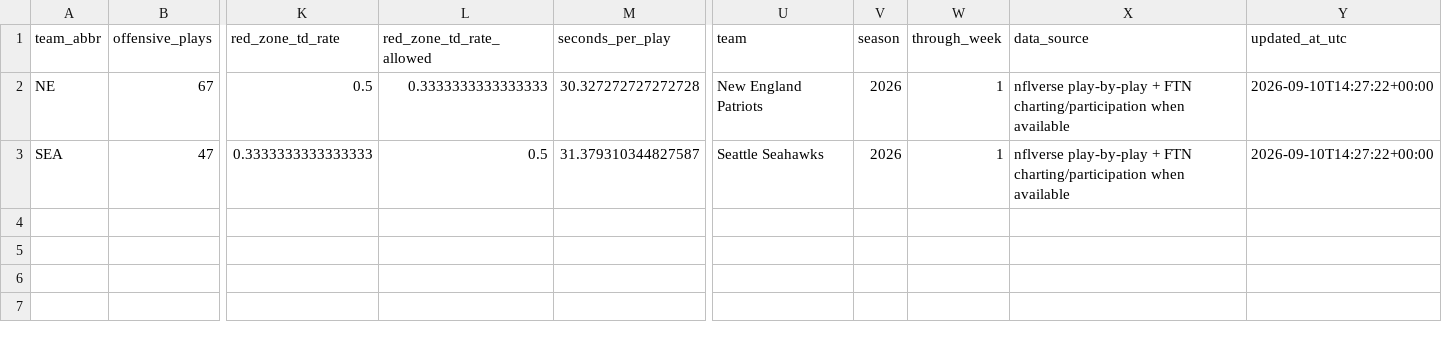
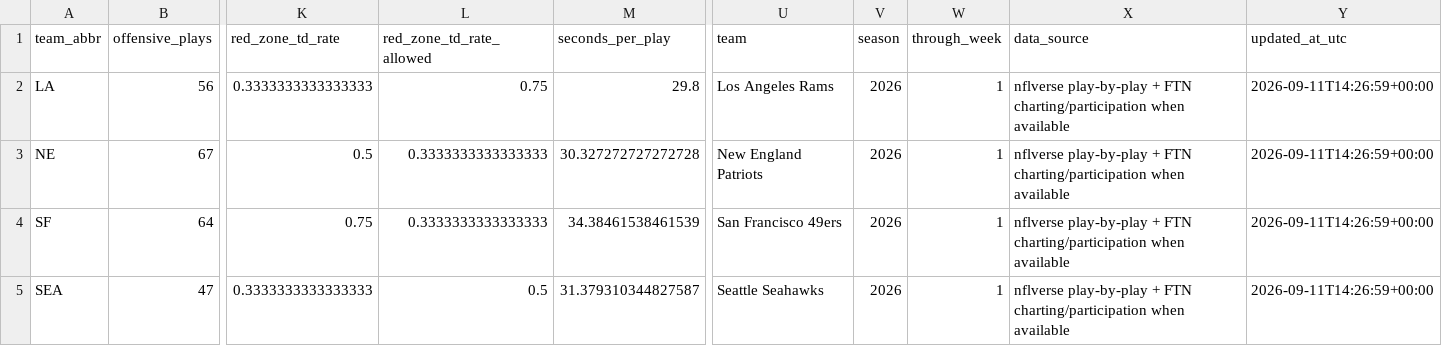
Before and after one commit to msiony24/Michael-betting-dashboard, a CSV file: data/nfl/scheme_tendencies.csv, drawn as a sheet; only a part is shown, gaps mark what is left out; addresses are those after the commit; rows hold the shown columns only; the diff names each change by its address in the sheet, - before the commit and + after, or states it on an @@ line.

```diff
--- a/data/nfl/scheme_tendencies.csv
+++ b/data/nfl/scheme_tendencies.csv
+row 2: LA | 56 | 0.3333333333333333 | 0.75 | 29.8 | Los Angeles Rams | 2026 | 1 | nflverse play-by-play + FTN charting/participation when available | 2026-09-11T14:26:59+00:00
-Y3 (updated_at_utc): 2026-09-10T14:27:22+00:00
+Y3 (updated_at_utc): 2026-09-11T14:26:59+00:00
+row 4: SF | 64 | 0.75 | 0.3333333333333333 | 34.38461538461539 | San Francisco 49ers | 2026 | 1 | nflverse play-by-play + FTN charting/participation when available | 2026-09-11T14:26:59+00:00
-Y5 (updated_at_utc): 2026-09-10T14:27:22+00:00
+Y5 (updated_at_utc): 2026-09-11T14:26:59+00:00
```
Also changed, not shown: data/nfl/injuries.csv, data/nfl/sleeper_availability.csv, 16 other files.
